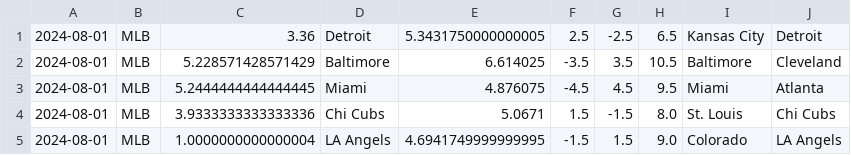
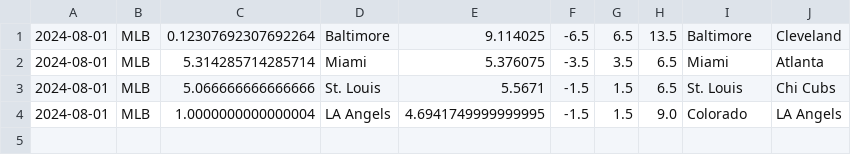
Before and after one commit to cookeda/CapstoneSportsbook, a CSV file: OddsHistory/History/Predictions.csv, drawn as a sheet.

```diff
--- a/OddsHistory/History/Predictions.csv
+++ b/OddsHistory/History/Predictions.csv
@@ -1,5 +1,4 @@
-2024-08-01,MLB,3.36,Detroit,5.3431750000000005,2.5,-2.5,6.5,Kansas City,Detroit
-2024-08-01,MLB,5.228571428571429,Baltimore,6.614025,-3.5,3.5,10.5,Baltimore,Cleveland
-2024-08-01,MLB,5.2444444444444445,Miami,4.876075,-4.5,4.5,9.5,Miami,Atlanta
-2024-08-01,MLB,3.9333333333333336,Chi Cubs,5.0671,1.5,-1.5,8.0,St. Louis,Chi Cubs
+2024-08-01,MLB,0.12307692307692264,Baltimore,9.114025,-6.5,6.5,13.5,Baltimore,Cleveland
+2024-08-01,MLB,5.314285714285714,Miami,5.376075,-3.5,3.5,6.5,Miami,Atlanta
+2024-08-01,MLB,5.066666666666666,St. Louis,5.5671,-1.5,1.5,6.5,St. Louis,Chi Cubs
 2024-08-01,MLB,1.0000000000000004,LA Angels,4.6941749999999995,-1.5,1.5,9.0,Colorado,LA Angels
```
Also changed, not shown: 15 other files.
